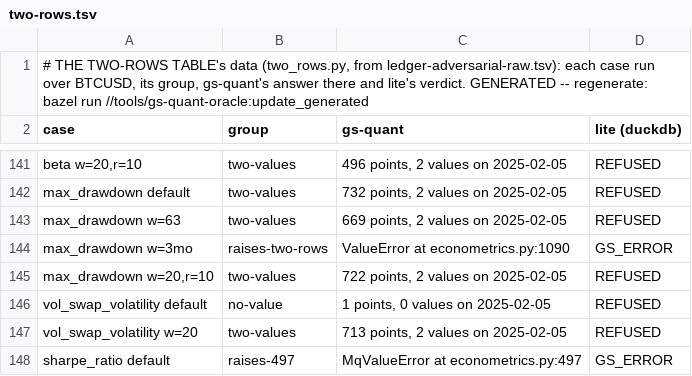
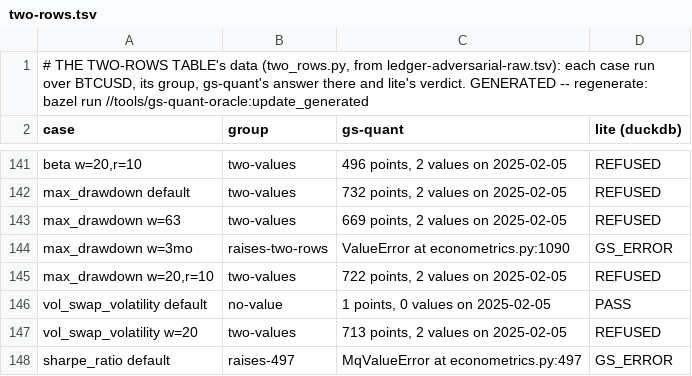
Before and after one commit to neema2/legend-lite, a TSV file: tools/gs-quant-oracle/two-rows.tsv, drawn as a sheet; only a part is shown, gaps mark what is left out.

```diff
--- a/tools/gs-quant-oracle/two-rows.tsv
+++ b/tools/gs-quant-oracle/two-rows.tsv
@@ -145,3 +145,3 @@ max_drawdown w=3mo	raises-two-rows	ValueError at econometrics.py:1090	GS_ERROR
 max_drawdown w=20,r=10	two-values	722 points, 2 values on 2025-02-05	REFUSED
-vol_swap_volatility default	no-value	1 points, 0 values on 2025-02-05	REFUSED
+vol_swap_volatility default	no-value	1 points, 0 values on 2025-02-05	PASS
 vol_swap_volatility w=20	two-values	713 points, 2 values on 2025-02-05	REFUSED
```
Also changed, not shown: tools/gs-quant-oracle/ledger-adversarial-adjusted.tsv, tools/gs-quant-oracle/ledger-adversarial-raw.tsv, 2 other files.
